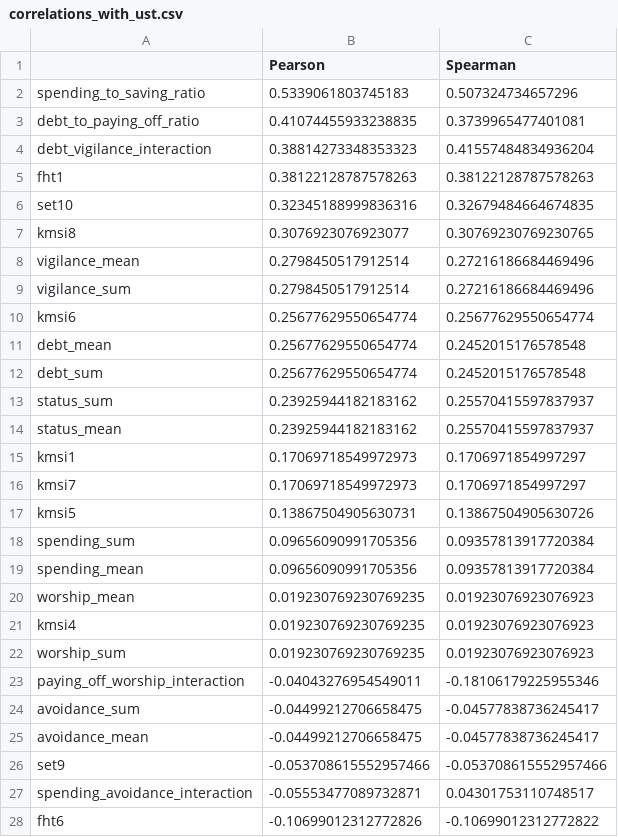
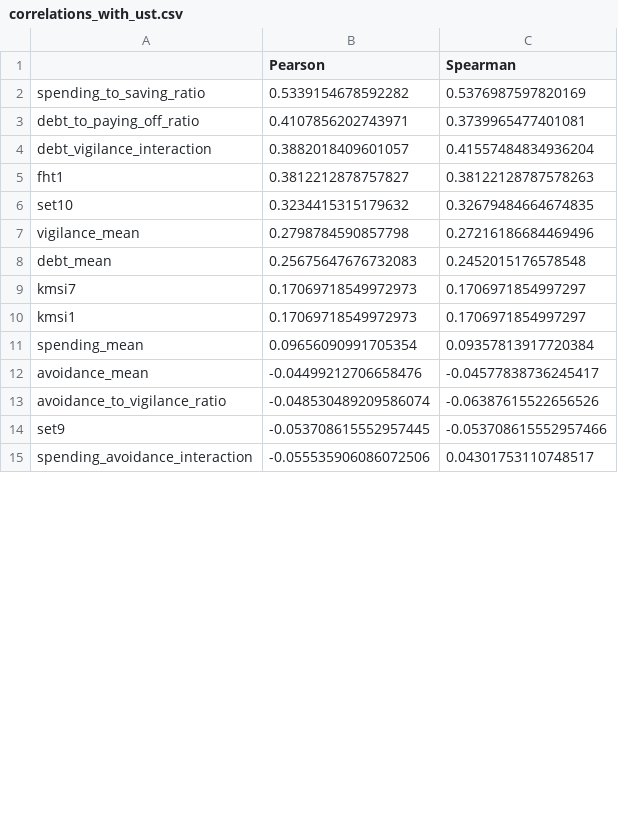
Before and after one commit to atto-financial/ml-research, a CSV file: correlations_with_ust.csv, drawn as a sheet; only a part is shown; the diff covers the shown part only.

```diff
--- a/correlations_with_ust.csv
+++ b/correlations_with_ust.csv
@@ -1,28 +1,15 @@
 ,Pearson,Spearman
-spending_to_saving_ratio,0.5339061803745183,0.507324734657296
-debt_to_paying_off_ratio,0.41074455933238835,0.3739965477401081
-debt_vigilance_interaction,0.38814273348353323,0.41557484834936204
-fht1,0.38122128787578263,0.38122128787578263
-set10,0.32345188999836316,0.32679484664674835
-kmsi8,0.3076923076923077,0.30769230769230765
-vigilance_mean,0.2798450517912514,0.27216186684469496
-vigilance_sum,0.2798450517912514,0.27216186684469496
-kmsi6,0.25677629550654774,0.25677629550654774
-debt_mean,0.25677629550654774,0.2452015176578548
-debt_sum,0.25677629550654774,0.2452015176578548
-status_sum,0.23925944182183162,0.25570415597837937
-status_mean,0.23925944182183162,0.25570415597837937
+spending_to_saving_ratio,0.5339154678592282,0.5376987597820169
+debt_to_paying_off_ratio,0.4107856202743971,0.3739965477401081
+debt_vigilance_interaction,0.3882018409601057,0.41557484834936204
+fht1,0.3812212878757827,0.38122128787578263
+set10,0.3234415315179632,0.32679484664674835
+vigilance_mean,0.2798784590857798,0.27216186684469496
+debt_mean,0.25675647676732083,0.2452015176578548
+kmsi7,0.17069718549972973,0.1706971854997297
 kmsi1,0.17069718549972973,0.1706971854997297
-kmsi7,0.17069718549972973,0.1706971854997297
-kmsi5,0.13867504905630731,0.13867504905630726
-spending_sum,0.09656090991705356,0.09357813917720384
-spending_mean,0.09656090991705356,0.09357813917720384
-worship_mean,0.019230769230769235,0.01923076923076923
-kmsi4,0.019230769230769235,0.01923076923076923
-worship_sum,0.019230769230769235,0.01923076923076923
-paying_off_worship_interaction,-0.04043276954549011,-0.18106179225955346
-avoidance_sum,-0.04499212706658475,-0.04577838736245417
-avoidance_mean,-0.04499212706658475,-0.04577838736245417
-set9,-0.053708615552957466,-0.053708615552957466
-spending_avoidance_interaction,-0.05553477089732871,0.04301753110748517
-fht6,-0.10699012312772826,-0.10699012312772822
+spending_mean,0.09656090991705354,0.09357813917720384
+avoidance_mean,-0.04499212706658476,-0.04577838736245417
+avoidance_to_vigilance_ratio,-0.048530489209586074,-0.06387615522656526
+set9,-0.053708615552957445,-0.053708615552957466
+spending_avoidance_interaction,-0.055535906086072506,0.04301753110748517
```
Also changed, not shown: 10 added rows, 7 removed rows and 8 edited cells elsewhere in this file, 12 other files.
